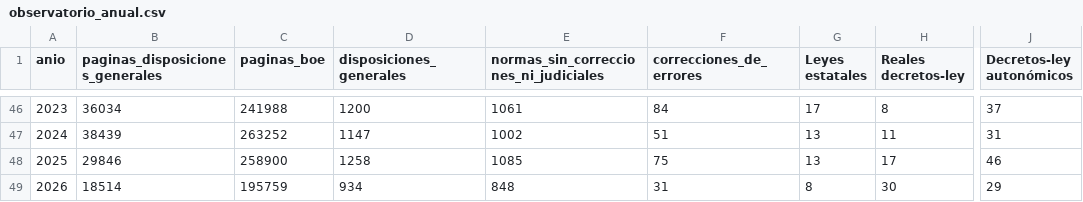
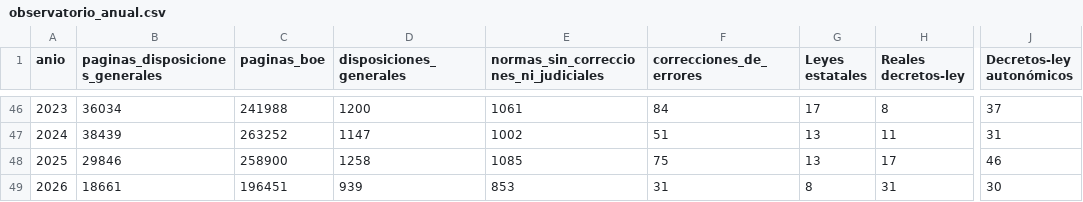
Before and after one commit to slopezrap/hiperlegislacion, a CSV file: docs/data/observatorio_anual.csv, drawn as a sheet; only a part is shown, gaps mark what is left out; the diff names each change by its address in the sheet, - before the commit and + after, or states it on an @@ line.

```diff
--- a/docs/data/observatorio_anual.csv
+++ b/docs/data/observatorio_anual.csv
-B49 (paginas_disposiciones_generales): 18514
+B49 (paginas_disposiciones_generales): 18661
-C49 (paginas_boe): 195759
+C49 (paginas_boe): 196451
-D49 (disposiciones_generales): 934
+D49 (disposiciones_generales): 939
-E49: 848
+E49: 853
-H49 (Reales decretos-ley): 30
+H49 (Reales decretos-ley): 31
-J49 (Decretos-ley autonómicos): 29
+J49 (Decretos-ley autonómicos): 30
```
Also changed, not shown: data/dias/2026.csv, data/s1/2026.csv, 1 other file.
